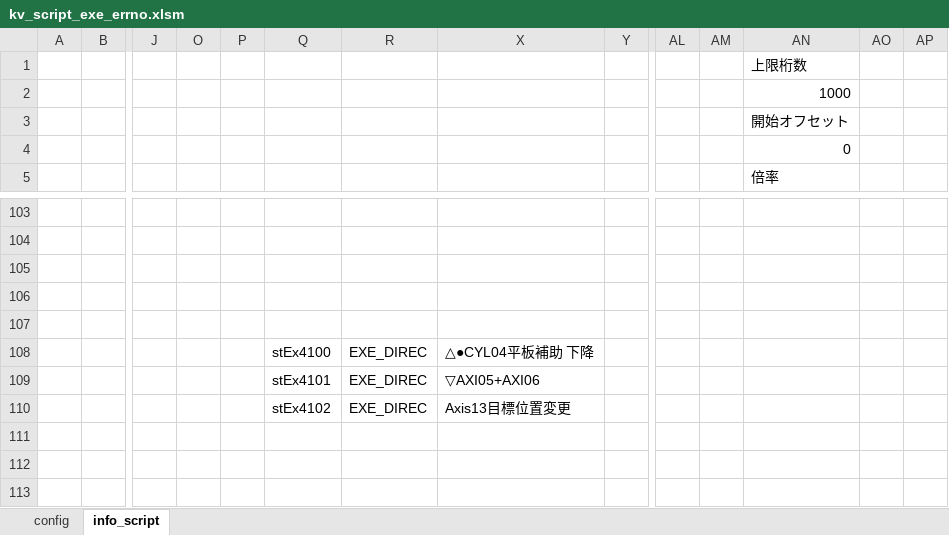
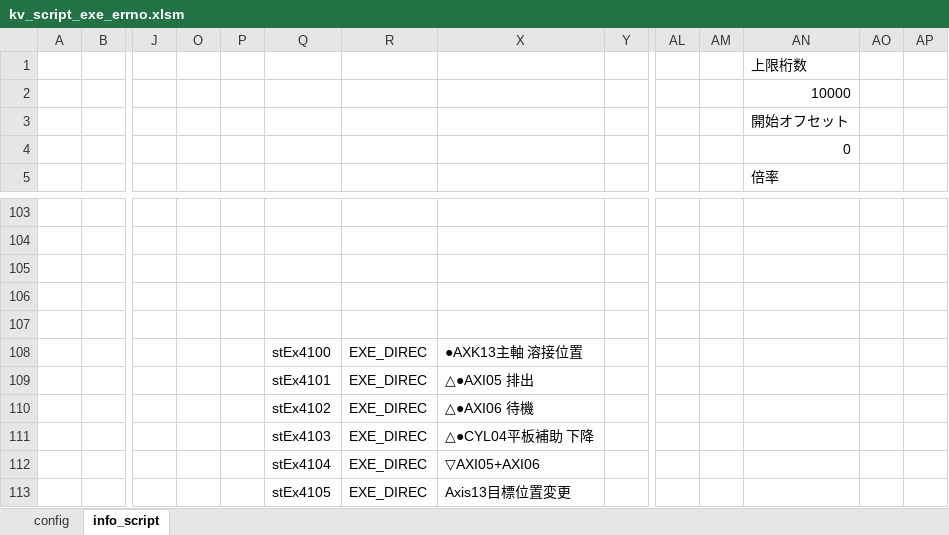
Before and after one commit to t-kumagai-130/hg-0025-0016_kv-x520, an Excel workbook: doc/kv_script_exe_errno.xlsm, sheet info_script, drawn as a sheet; only a part is shown, gaps mark what is left out; values as stored, in another font and other column widths than the file's, no borders; charts and pictures and conditional formats not drawn; addresses are those after the commit; rows hold the shown columns only; the diff names each change by its address in the sheet, - before the commit and + after, or states it on an @@ line.

```diff
--- a/doc/kv_script_exe_errno.xlsm (sheet info_script)
+++ b/doc/kv_script_exe_errno.xlsm (sheet info_script)
-AN2: 1000
+AN2: 10000
+row 108:  |  |  |  |  | stEx4100 | EXE_DIREC | ●AXK13主軸 溶接位置
+row 109:  |  |  |  |  | stEx4101 | EXE_DIREC | △●AXI05 排出
+row 110:  |  |  |  |  | stEx4102 | EXE_DIREC | △●AXI06 待機
-Q111: stEx4100
+Q111: stEx4103
-Q112: stEx4101
+Q112: stEx4104
-Q113: stEx4102
+Q113: stEx4105
```
Also changed, not shown: formulas that keep their value, hidden cells, 9 other files.
